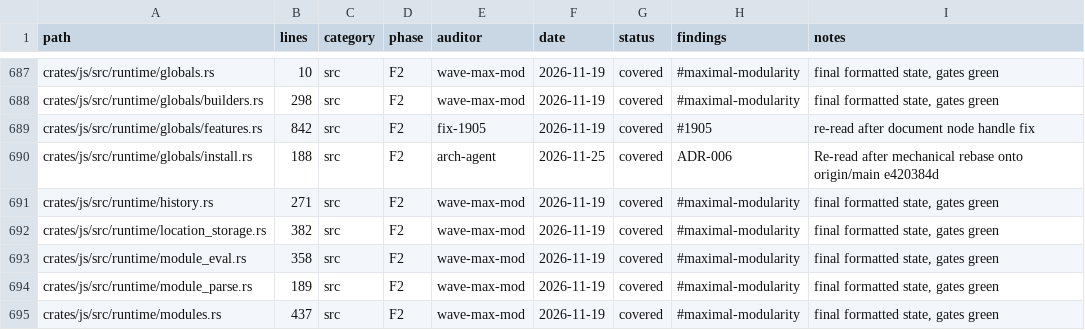
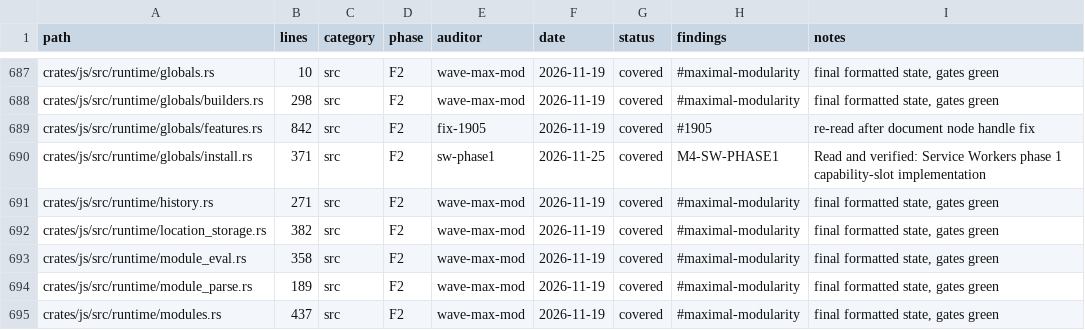
Before and after one commit to juanpimg/Megi, a TSV file: docs/audit/coverage.tsv, drawn as a sheet; only a part is shown, gaps mark what is left out; the diff covers the shown part only.

Commit message:
chore(status): reconcile artifacts after rebase onto 29e50bf7
Signed-off-by: juanpimg <229525379+juanpimg@users.noreply.github.com>

```diff
--- a/docs/audit/coverage.tsv
+++ b/docs/audit/coverage.tsv
@@ -689,3 +689,3 @@ crates/js/src/runtime/globals/builders.rs	298	src	F2	wave-max-mod	2026-11-19	cov
 crates/js/src/runtime/globals/features.rs	842	src	F2	fix-1905	2026-11-19	covered	#1905	re-read after document node handle fix
-crates/js/src/runtime/globals/install.rs	188	src	F2	arch-agent	2026-11-25	covered	ADR-006	Re-read after mechanical rebase onto origin/main e420384d
+crates/js/src/runtime/globals/install.rs	371	src	F2	sw-phase1	2026-11-25	covered	M4-SW-PHASE1	Read and verified: Service Workers phase 1 capability-slot implementation
 crates/js/src/runtime/history.rs	271	src	F2	wave-max-mod	2026-11-19	covered	#maximal-modularity	final formatted state, gates green
```
Also changed, not shown: 6 added rows and 20 edited cells elsewhere in this file, 3 other files.
